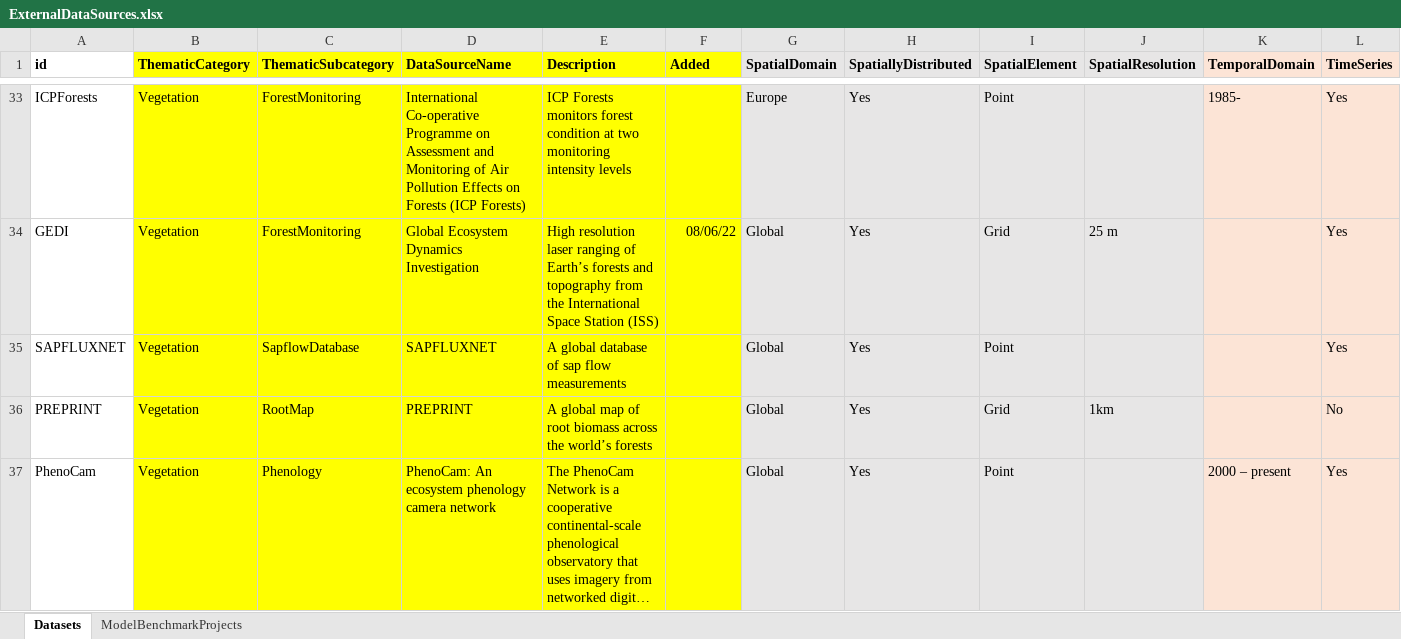
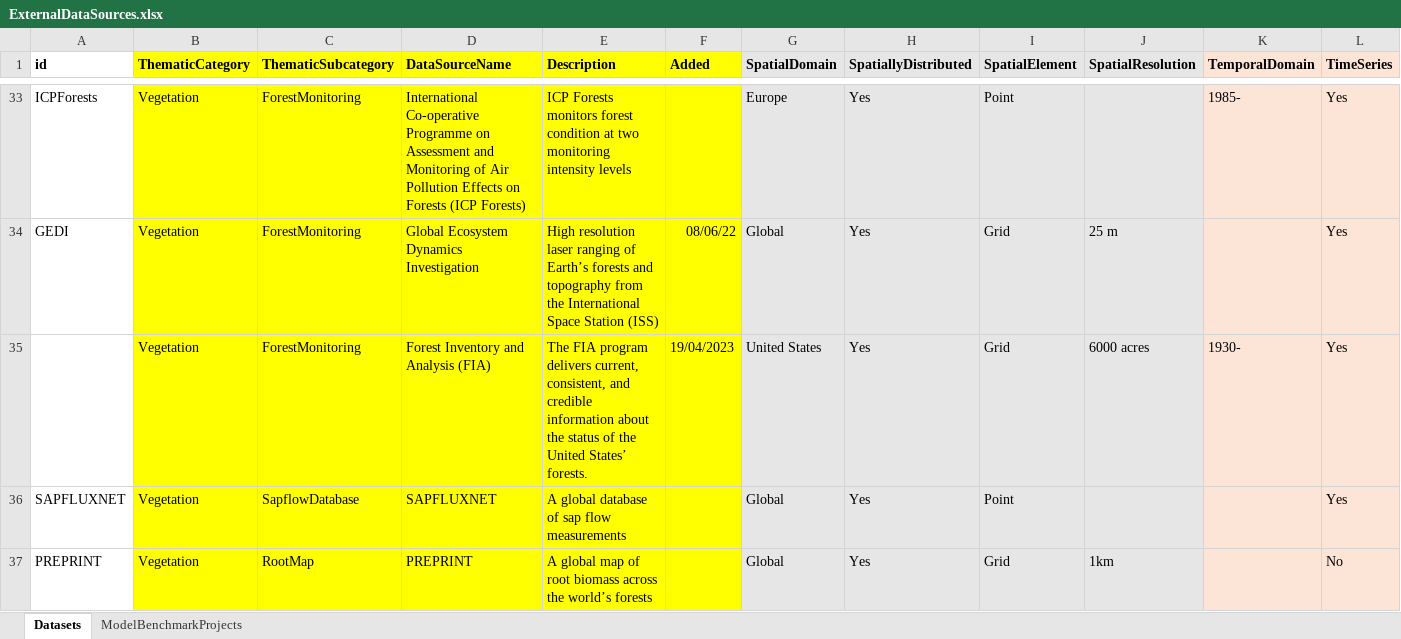
Before and after one commit to emf-creaf/emf_external_data, an Excel workbook: ExternalDataSources.xlsx, sheet Datasets, drawn as a sheet; only a part is shown, gaps mark what is left out; the shorter side is filled out with more unchanged rows; long unchanged cells end in …; values as stored, in another font and other column widths than the file's, no borders; rows hold the shown columns only; the diff names each change by its address in the sheet, - before the commit and + after, or states it on an @@ line.

Commit message:
FIA

```diff
--- a/ExternalDataSources.xlsx (sheet Datasets)
+++ b/ExternalDataSources.xlsx (sheet Datasets)
+row 35:  | Vegetation | ForestMonitoring | Forest Inventory and Analysis (FIA) | The FIA program delivers current, consistent, and credible information about the status of the United States’ forests. | 19/04/2023 | United States | Yes | Grid | 6000 acres | 1930- | Yes
```
